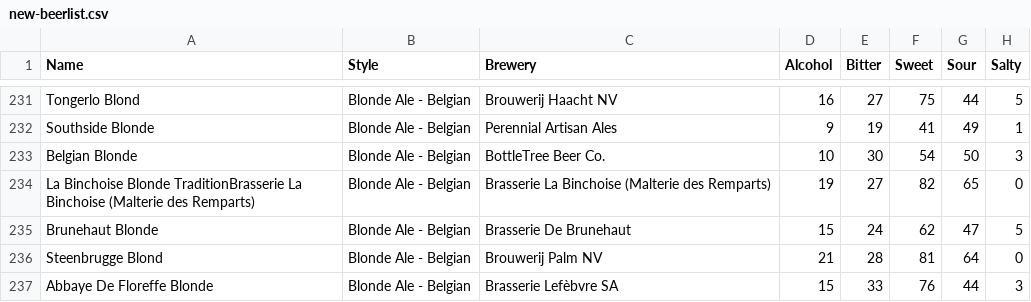
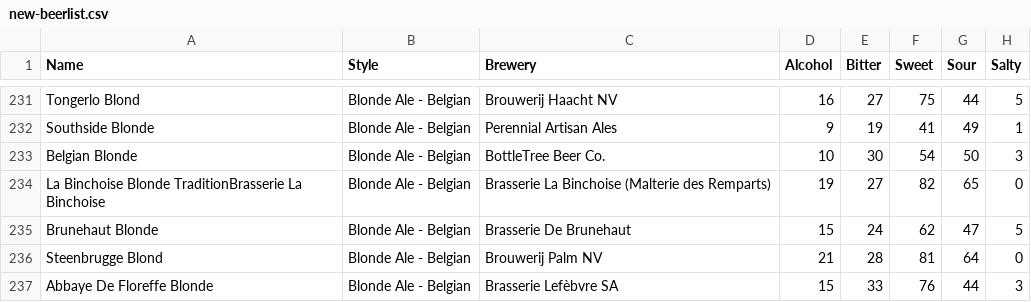
Before and after one commit to boris-perisset/c4ta-artwork, a CSV file: ml5/beerwizzard/new-beerlist.csv, drawn as a sheet; only a part is shown, gaps mark what is left out; the diff names each change by its address in the sheet, - before the commit and + after, or states it on an @@ line.

Commit message:
New List

```diff
--- a/ml5/beerwizzard/new-beerlist.csv
+++ b/ml5/beerwizzard/new-beerlist.csv
-A234 (Name): …La Binchoise (Malterie des Remparts)
+A234 (Name): …La Binchoise
```
Also changed, not shown: 1 other file.
